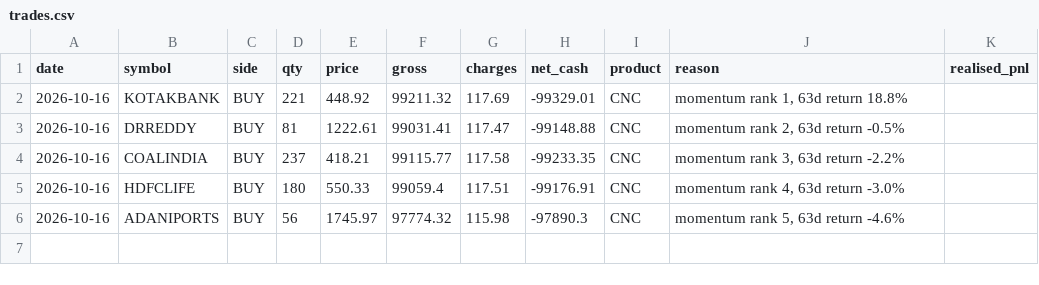
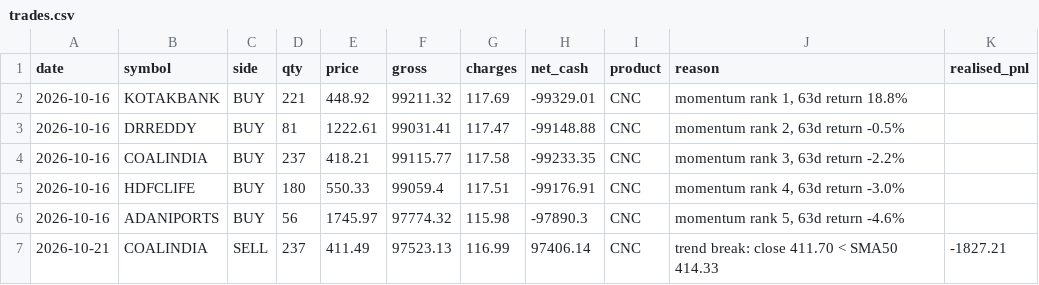
Before and after one commit to AmitJoshiAI/PaperTrade, a CSV file: state/trades.csv, drawn as a sheet; the diff names each change by its address in the sheet, - before the commit and + after, or states it on an @@ line.

```diff
--- a/state/trades.csv
+++ b/state/trades.csv
+row 7: 2026-10-21 | COALINDIA | SELL | 237 | 411.49 | 97523.13 | 116.99 | 97406.14 | CNC | trend break: close 411.70 < SMA50 414.33 | -1827.21
```
Also changed, not shown: state/fno_equity_curve.csv, state/fx_rates.csv, 11 other files.
